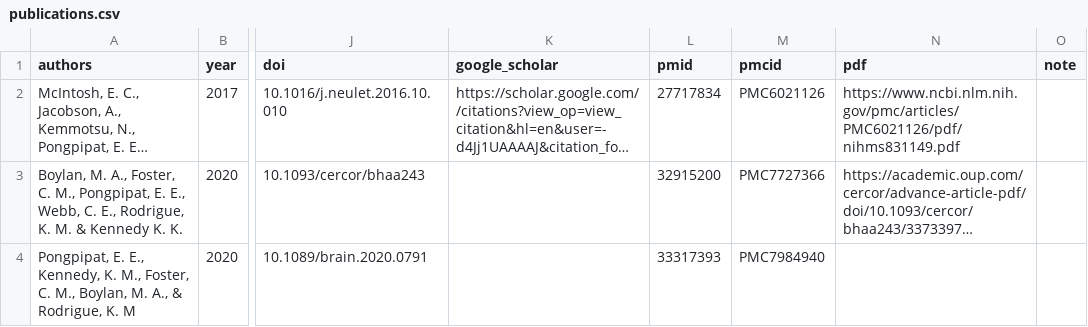
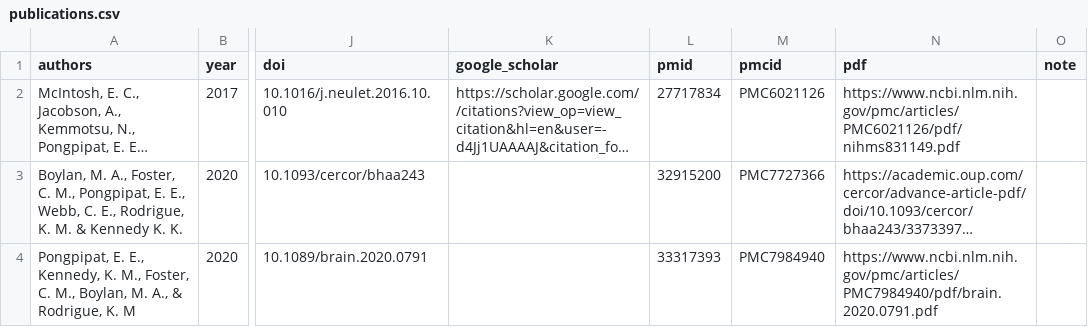
Before and after one commit to epongpipat/epongpipat.github.io, a CSV file: publications.csv, drawn as a sheet; only a part is shown, gaps mark what is left out; long unchanged cells end in …; the diff names each change by its address in the sheet, - before the commit and + after, or states it on an @@ line.

```diff
--- a/publications.csv
+++ b/publications.csv
-N4 (pdf): (empty)
+N4 (pdf): https://www.ncbi.nlm.nih.gov/pmc/articles/PMC7984940/pdf/brain.2020.0791.pdf
```
Also changed, not shown: posters.csv, 2 other files.
